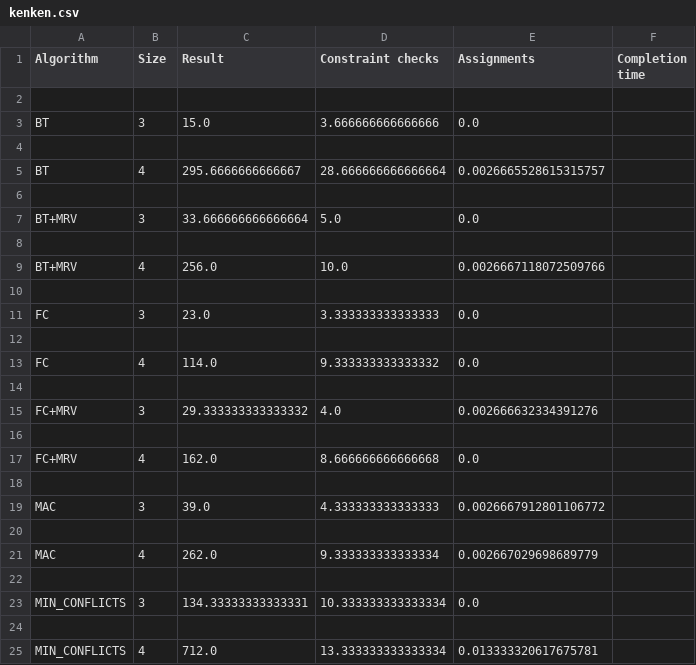
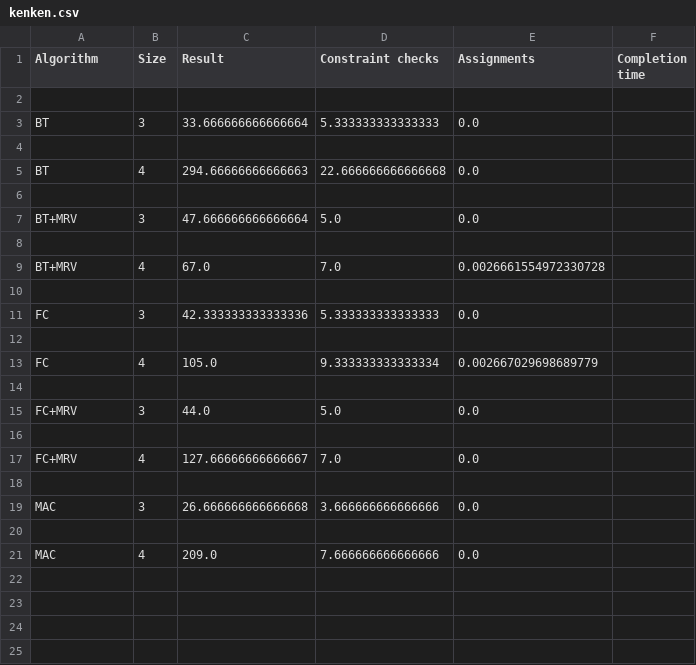
Before and after one commit to KareimGazer/Kenken-CSP-Calibre, a CSV file: kenken.csv, drawn as a sheet.

```diff
--- a/kenken.csv
+++ b/kenken.csv
@@ -2,24 +2,20 @@ Algorithm,Size,Result,Constraint checks,Assignments,Completion time
 
-BT,3,15.0,3.666666666666666,0.0
+BT,3,33.666666666666664,5.333333333333333,0.0
 
-BT,4,295.6666666666667,28.666666666666664,0.0026665528615315757
+BT,4,294.66666666666663,22.666666666666668,0.0
 
-BT+MRV,3,33.666666666666664,5.0,0.0
+BT+MRV,3,47.666666666666664,5.0,0.0
 
-BT+MRV,4,256.0,10.0,0.0026667118072509766
+BT+MRV,4,67.0,7.0,0.0026661554972330728
 
-FC,3,23.0,3.333333333333333,0.0
+FC,3,42.333333333333336,5.333333333333333,0.0
 
-FC,4,114.0,9.333333333333332,0.0
+FC,4,105.0,9.333333333333334,0.002667029698689779
 
-FC+MRV,3,29.333333333333332,4.0,0.002666632334391276
+FC+MRV,3,44.0,5.0,0.0
 
-FC+MRV,4,162.0,8.666666666666668,0.0
+FC+MRV,4,127.66666666666667,7.0,0.0
 
-MAC,3,39.0,4.333333333333333,0.0026667912801106772
+MAC,3,26.666666666666668,3.666666666666666,0.0
 
-MAC,4,262.0,9.333333333333334,0.002667029698689779
-
-MIN_CONFLICTS,3,134.33333333333331,10.333333333333334,0.0
-
-MIN_CONFLICTS,4,712.0,13.333333333333334,0.013333320617675781
+MAC,4,209.0,7.666666666666666,0.0
```
Also changed, not shown: 2 other files.
